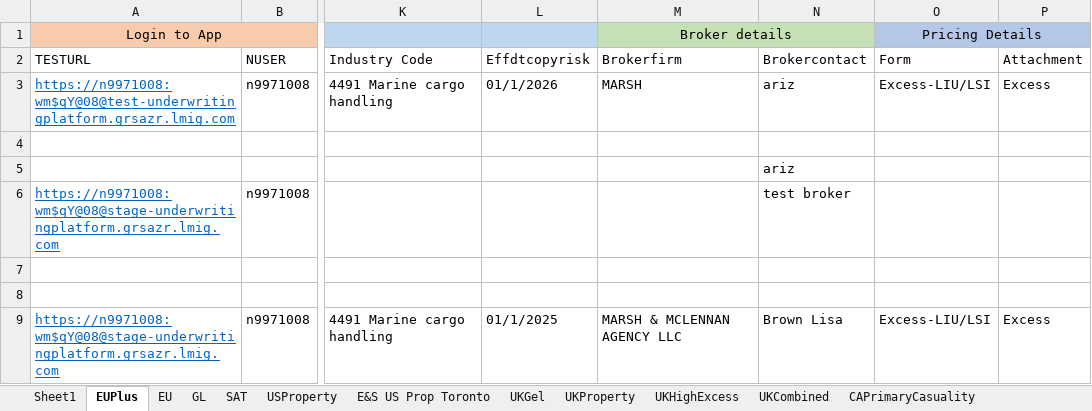
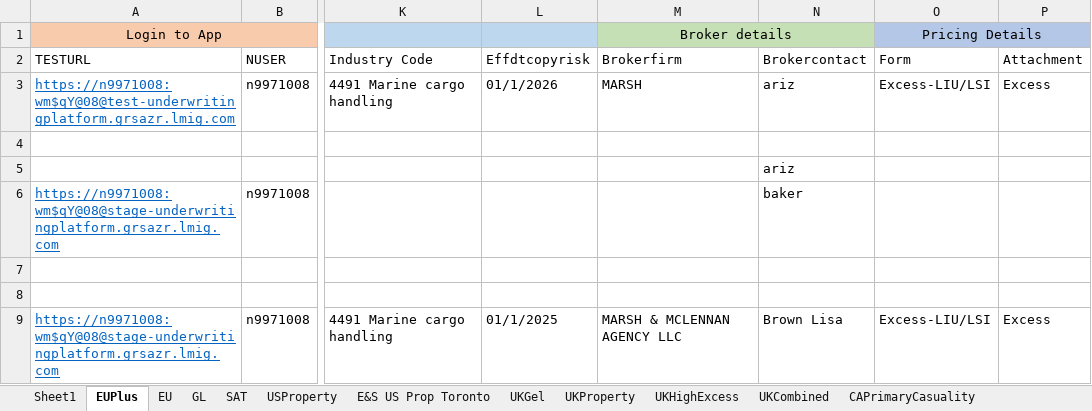
Before and after one commit to talib-solventek/stage-regression-scripts, an Excel workbook: EUPlus/DataSheet.xlsx, sheet EUPlus, drawn as a sheet; only a part is shown, gaps mark what is left out; values as stored, in another font and other column widths than the file's, no borders; the diff names each change by its address in the sheet, - before the commit and + after, or states it on an @@ line.

Commit message:
fixing UWP pro for test env.

```diff
--- a/EUPlus/DataSheet.xlsx (sheet EUPlus)
+++ b/EUPlus/DataSheet.xlsx (sheet EUPlus)
-N6 (Brokercontact): test broker
+N6 (Brokercontact): baker
```
Also changed, not shown: 3 other files.
